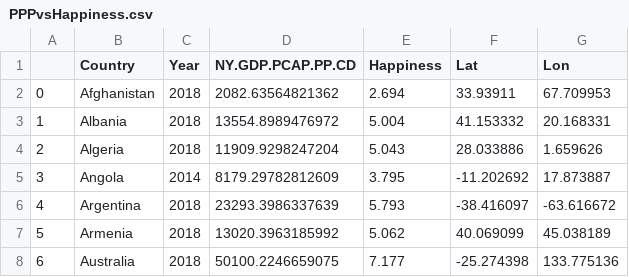
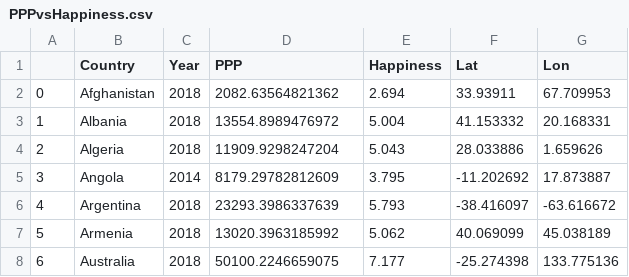
Before and after one commit to Jayfq19235/Jayfq19235.github.io, a CSV file: PPPvsHappiness.csv, drawn as a sheet; only a part is shown.

Commit message:
Update PPPvsHappiness.csv

```diff
--- a/PPPvsHappiness.csv
+++ b/PPPvsHappiness.csv
@@ -1,2 +1,2 @@
-,Country,Year,NY.GDP.PCAP.PP.CD,Happiness,Lat,Lon
+,Country,Year,PPP,Happiness,Lat,Lon
 0,Afghanistan,2018,2082.63564821362,2.694,33.93911,67.709953
```
